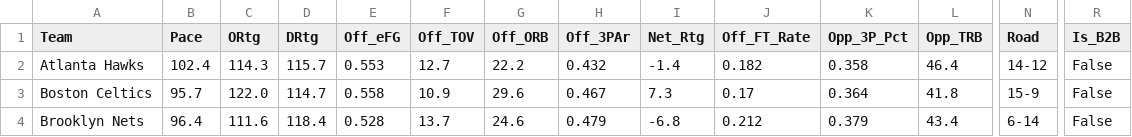
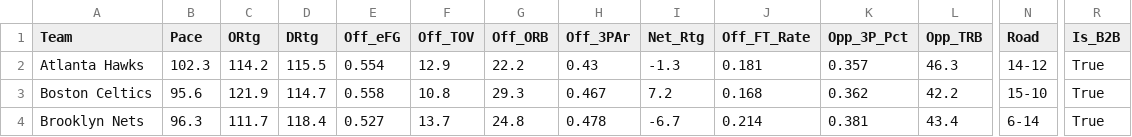
Before and after one commit to beratkahraman/NBA_Monte_Carlo, a CSV file: data/raw/nba_master_data_2026.csv, drawn as a sheet; only a part is shown, gaps mark what is left out; the diff covers the shown part only; the diff names each change by its address in the sheet, - before the commit and + after, or states it on an @@ line.

```diff
--- a/data/raw/nba_master_data_2026.csv
+++ b/data/raw/nba_master_data_2026.csv
-B2 (Pace): 102.4
+B2 (Pace): 102.3
-C2 (ORtg): 114.3
+C2 (ORtg): 114.2
-D2 (DRtg): 115.7
+D2 (DRtg): 115.5
-E2 (Off_eFG): 0.553
+E2 (Off_eFG): 0.554
-F2 (Off_TOV): 12.7
+F2 (Off_TOV): 12.9
-H2 (Off_3PAr): 0.432
+H2 (Off_3PAr): 0.43
-I2 (Net_Rtg): -1.4
+I2 (Net_Rtg): -1.3
-J2 (Off_FT_Rate): 0.182
+J2 (Off_FT_Rate): 0.181
-K2 (Opp_3P_Pct): 0.358
+K2 (Opp_3P_Pct): 0.357
-L2 (Opp_TRB): 46.4
+L2 (Opp_TRB): 46.3
-R2:R4 (Is_B2B): False
+R2:R4 (Is_B2B): True
-B3 (Pace): 95.7
+B3 (Pace): 95.6
-C3 (ORtg): 122.0
+C3 (ORtg): 121.9
-F3 (Off_TOV): 10.9
+F3 (Off_TOV): 10.8
-G3 (Off_ORB): 29.6
+G3 (Off_ORB): 29.3
-I3 (Net_Rtg): 7.3
+I3 (Net_Rtg): 7.2
-J3 (Off_FT_Rate): 0.17
+J3 (Off_FT_Rate): 0.168
-K3 (Opp_3P_Pct): 0.364
+K3 (Opp_3P_Pct): 0.362
-L3 (Opp_TRB): 41.8
+L3 (Opp_TRB): 42.2
-N3 (Road): 15-9
+N3 (Road): 15-10
-B4 (Pace): 96.4
+B4 (Pace): 96.3
-C4 (ORtg): 111.6
+C4 (ORtg): 111.7
-E4 (Off_eFG): 0.528
+E4 (Off_eFG): 0.527
-G4 (Off_ORB): 24.6
+G4 (Off_ORB): 24.8
-H4 (Off_3PAr): 0.479
+H4 (Off_3PAr): 0.478
-I4 (Net_Rtg): -6.8
+I4 (Net_Rtg): -6.7
-J4 (Off_FT_Rate): 0.212
+J4 (Off_FT_Rate): 0.214
-K4 (Opp_3P_Pct): 0.379
+K4 (Opp_3P_Pct): 0.381
```
Also changed, not shown: 154 edited cells elsewhere in this file.
